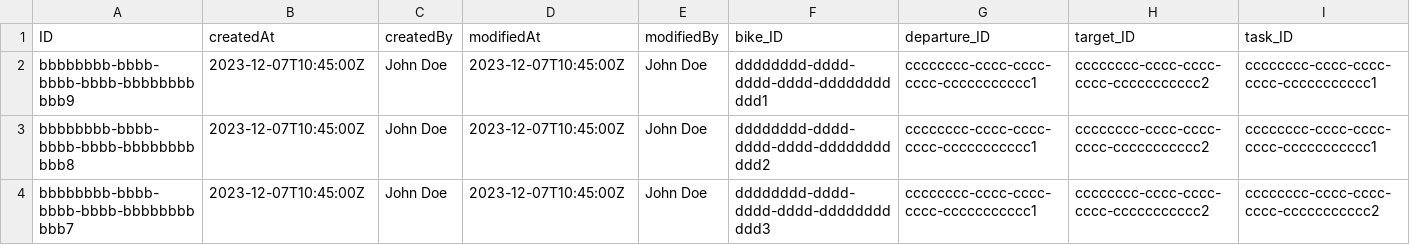
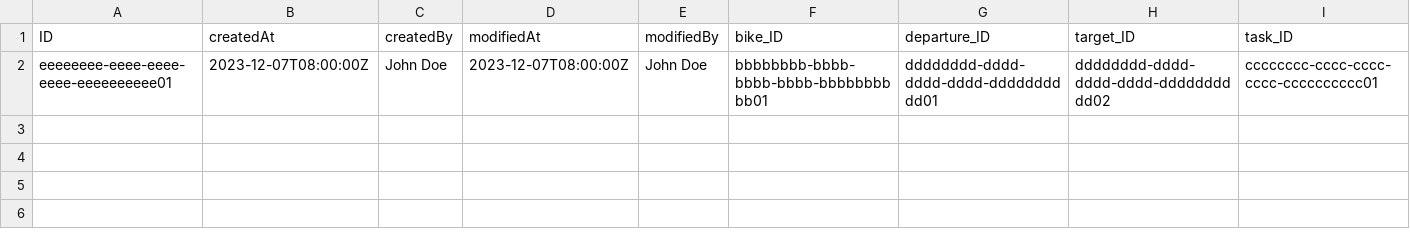
Before and after one commit to Vincmaster/sap-praktikum, a CSV file: db/data/ibike.db-TaskItems.csv, drawn as a sheet; removed rows and columns are numbered as before the commit, all else as after; the diff names each change by its address in the sheet, - before the commit and + after, or states it on an @@ line.

```diff
--- a/db/data/ibike.db-TaskItems.csv
+++ b/db/data/ibike.db-TaskItems.csv
-row 2: bbbbbbbb-bbbb-bbbb-bbbb-bbbbbbbbbbb9 | 2023-12-07T10:45:00Z | John Doe | 2023-12-07T10:45:00Z | John Doe | dddddddd-dddd-dddd-dddd-ddddddddddd1 | cccccccc-cccc-cccc-cccc-ccccccccccc1 | cccccccc-cccc-cccc-cccc-ccccccccccc2 | cccccccc-cccc-cccc-cccc-ccccccccccc1
-row 3: bbbbbbbb-bbbb-bbbb-bbbb-bbbbbbbbbbb8 | 2023-12-07T10:45:00Z | John Doe | 2023-12-07T10:45:00Z | John Doe | dddddddd-dddd-dddd-dddd-ddddddddddd2 | cccccccc-cccc-cccc-cccc-ccccccccccc1 | cccccccc-cccc-cccc-cccc-ccccccccccc2 | cccccccc-cccc-cccc-cccc-ccccccccccc1
-row 4: bbbbbbbb-bbbb-bbbb-bbbb-bbbbbbbbbbb7 | 2023-12-07T10:45:00Z | John Doe | 2023-12-07T10:45:00Z | John Doe | dddddddd-dddd-dddd-dddd-ddddddddddd3 | cccccccc-cccc-cccc-cccc-ccccccccccc1 | cccccccc-cccc-cccc-cccc-ccccccccccc2 | cccccccc-cccc-cccc-cccc-ccccccccccc2
+row 2: eeeeeeee-eeee-eeee-eeee-eeeeeeeeee01 | 2023-12-07T08:00:00Z | John Doe | 2023-12-07T08:00:00Z | John Doe | bbbbbbbb-bbbb-bbbb-bbbb-bbbbbbbbbb01 | dddddddd-dddd-dddd-dddd-dddddddddd01 | dddddddd-dddd-dddd-dddd-dddddddddd02 | cccccccc-cccc-cccc-cccc-cccccccccc01
```
Also changed, not shown: db/data/ibike.db-Bikes.csv, db/data/ibike.db-Incentives.csv, 3 other files.
